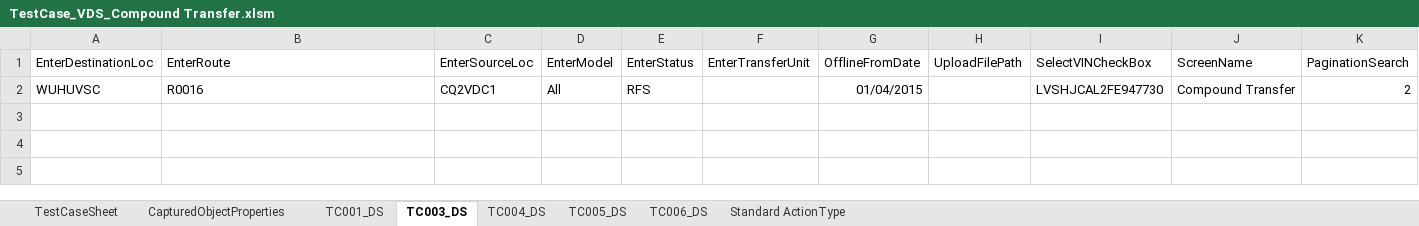
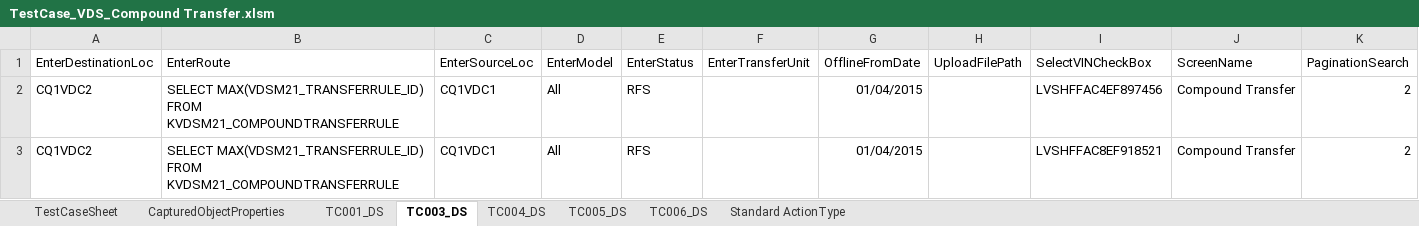
Before and after one commit to Mahesh125P/TestAutomation, an Excel workbook: src/main/resources/TestCase/VDS/TestCase_VDS_Compound Transfer.xlsm, sheet TC003_DS, drawn as a sheet; values as stored, in another font and other column widths than the file's, no borders; the diff names each change by its address in the sheet, - before the commit and + after, or states it on an @@ line.

```diff
--- a/src/main/resources/TestCase/VDS/TestCase_VDS_Compound Transfer.xlsm (sheet TC003_DS)
+++ b/src/main/resources/TestCase/VDS/TestCase_VDS_Compound Transfer.xlsm (sheet TC003_DS)
-A2 (EnterDestinationLoc): WUHUVSC
+A2 (EnterDestinationLoc): CQ1VDC2
-B2 (EnterRoute): R0016
+B2 (EnterRoute): SELECT MAX(VDSM21_TRANSFERRULE_ID) FROM KVDSM21_COMPOUNDTRANSFERRULE
-C2 (EnterSourceLoc): CQ2VDC1
+C2 (EnterSourceLoc): CQ1VDC1
-I2 (SelectVINCheckBox): LVSHJCAL2FE947730
+I2 (SelectVINCheckBox): LVSHFFAC4EF897456
+row 3: CQ1VDC2 | SELECT MAX(VDSM21_TRANSFERRULE_ID) FROM KVDSM21_COMPOUNDTRANSFERRULE | CQ1VDC1 | All | RFS |  | 01/04/2015 |  | LVSHFFAC8EF918521 | Compound Transfer | 2
```
Also changed, not shown: sheet CapturedObjectProperties, sheet TC005_DS, sheet TC001_DS, sheet TestCaseSheet, formulas that keep their value, src/main/resources/TestCase/VDS/TestCase_VDS_Transfer Route.xlsm, 1 other file.
